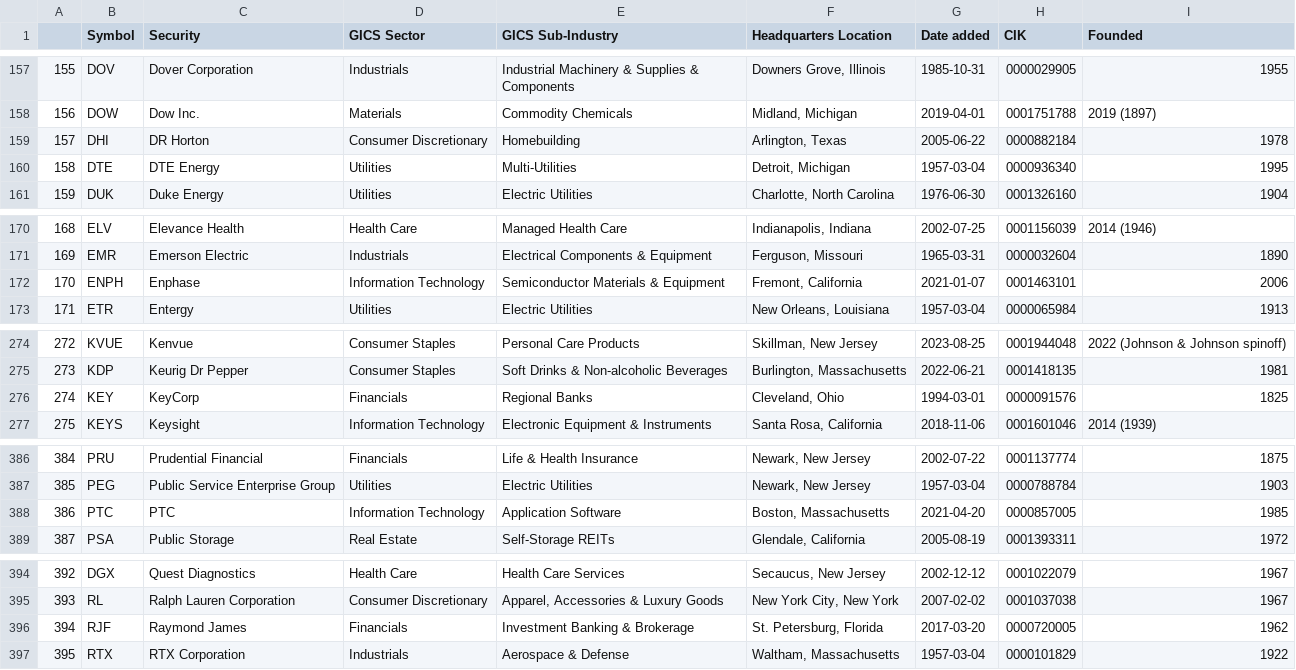
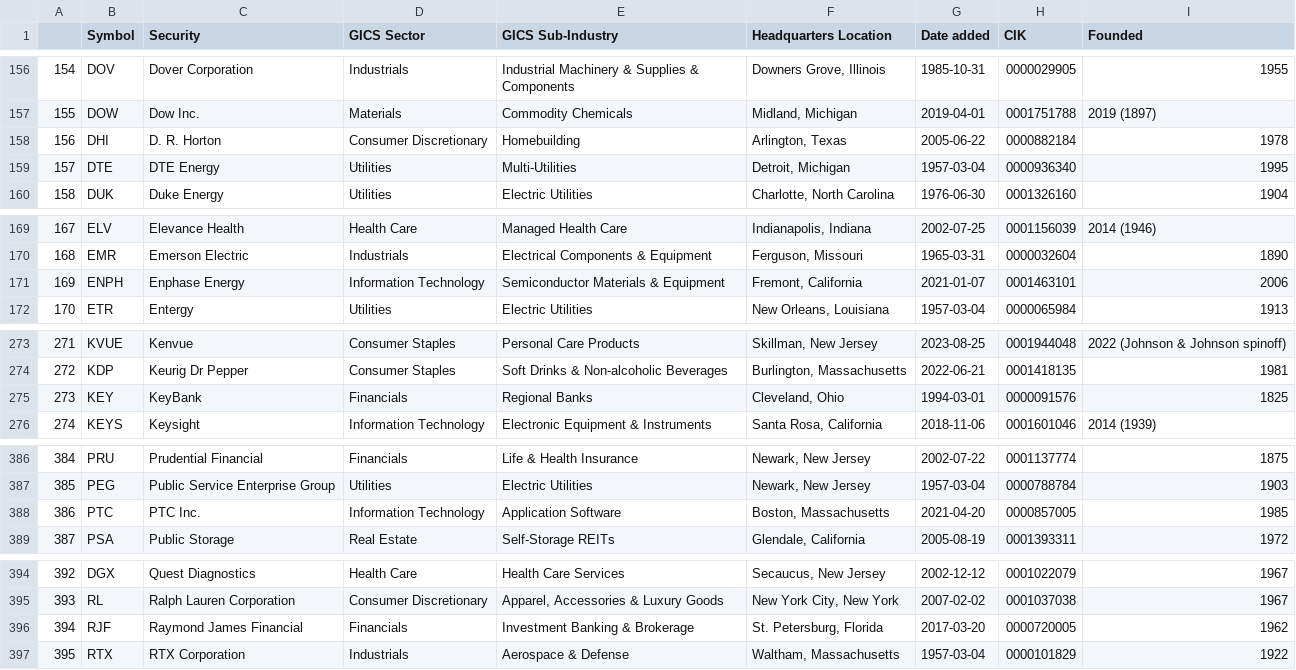
Before and after one commit to vvelicu/s-p500, a CSV file: data/SP500_Components.csv, drawn as a sheet; only a part is shown, gaps mark what is left out; addresses are those after the commit; the diff covers the shown part only; the diff names each change by its address in the sheet, - before the commit and + after, or states it on an @@ line.

```diff
--- a/data/SP500_Components.csv
+++ b/data/SP500_Components.csv
@@ column A renumbered between rows 27 and 363 @@
-C158 (Security): DR Horton
+C158 (Security): D. R. Horton
-C171 (Security): Enphase
+C171 (Security): Enphase Energy
-C275 (Security): KeyCorp
+C275 (Security): KeyBank
-C388 (Security): PTC
+C388 (Security): PTC Inc.
-C396 (Security): Raymond James
+C396 (Security): Raymond James Financial
```
Also changed, not shown: 3 added rows, 3 removed rows and 2 edited cells elsewhere in this file.
